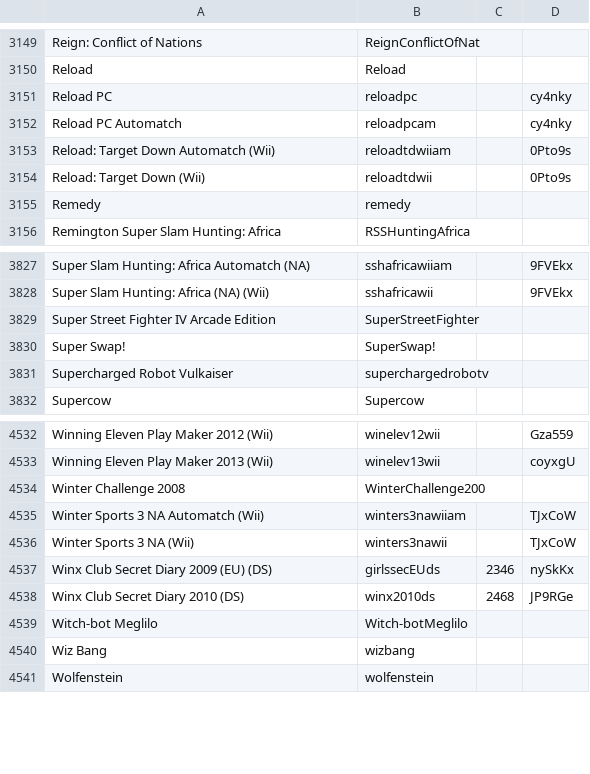
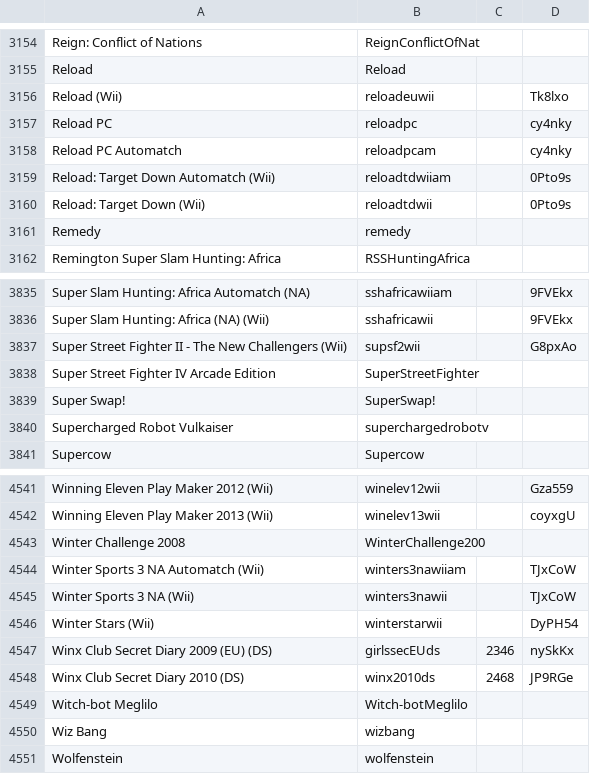
Before and after one commit to WiiLink24/wfc-server, a TSV file: game_list.tsv, drawn as a sheet; only a part is shown, gaps mark what is left out; the diff covers the shown part only.

```diff
--- a/game_list.tsv
+++ b/game_list.tsv
@@ -3150,2 +3155,3 @@ Reign: Conflict of Nations	ReignConflictOfNat
 Reload	Reload		
+Reload (Wii)	reloadeuwii		Tk8lxo
 Reload PC	reloadpc		cy4nky
@@ -3828,2 +3836,3 @@ Super Slam Hunting: Africa  Automatch (NA)	sshafricawiiam		9FVEkx
 Super Slam Hunting: Africa (NA) (Wii)	sshafricawii		9FVEkx
+Super Street Fighter II - The New Challengers (Wii)	supsf2wii		G8pxAo
 Super Street Fighter IV Arcade Edition	SuperStreetFighter		
@@ -4536,2 +4545,3 @@ Winter Sports 3 NA  Automatch (Wii)	winters3nawiiam		TJxCoW
 Winter Sports 3 NA (Wii)	winters3nawii		TJxCoW
+Winter Stars (Wii)	winterstarwii		DyPH54
 Winx Club Secret Diary 2009 (EU) (DS)	girlssecEUds	2346	nySkKx
```
Also changed, not shown: 7 added rows elsewhere in this file, 1 other file.
